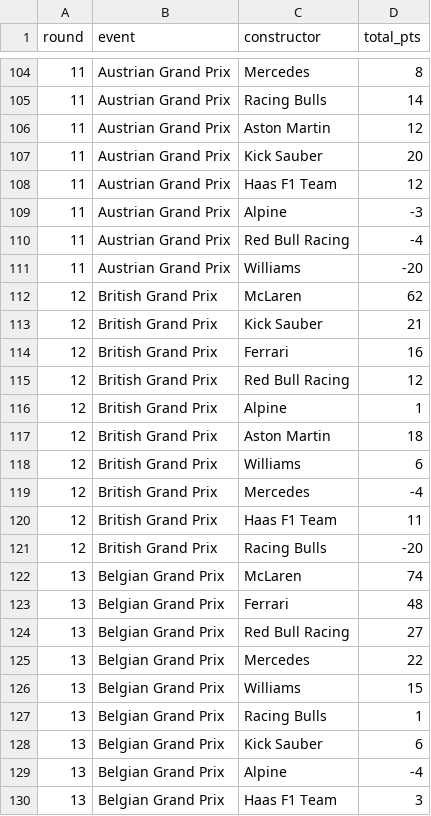
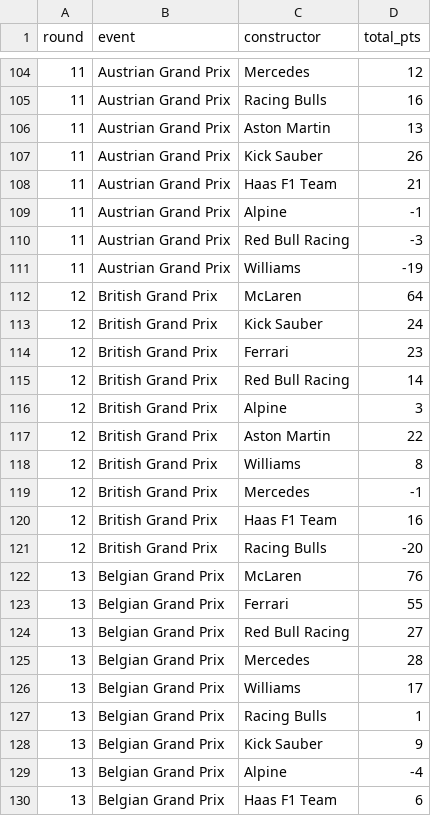
Before and after one commit to emsqrd/f1fantasyapp, a CSV file: docs/research/fantasy-rules/scripts/output/2025/constructor_scores.csv, drawn as a sheet; only a part is shown, gaps mark what is left out; the diff covers the shown part only.

```diff
--- a/docs/research/fantasy-rules/scripts/output/2025/constructor_scores.csv
+++ b/docs/research/fantasy-rules/scripts/output/2025/constructor_scores.csv
@@ -104,27 +104,27 @@ round,event,constructor,total_pts
-11,Austrian Grand Prix,Mercedes,8
-11,Austrian Grand Prix,Racing Bulls,14
-11,Austrian Grand Prix,Aston Martin,12
-11,Austrian Grand Prix,Kick Sauber,20
-11,Austrian Grand Prix,Haas F1 Team,12
-11,Austrian Grand Prix,Alpine,-3
-11,Austrian Grand Prix,Red Bull Racing,-4
-11,Austrian Grand Prix,Williams,-20
-12,British Grand Prix,McLaren,62
-12,British Grand Prix,Kick Sauber,21
-12,British Grand Prix,Ferrari,16
-12,British Grand Prix,Red Bull Racing,12
-12,British Grand Prix,Alpine,1
-12,British Grand Prix,Aston Martin,18
-12,British Grand Prix,Williams,6
-12,British Grand Prix,Mercedes,-4
-12,British Grand Prix,Haas F1 Team,11
+11,Austrian Grand Prix,Mercedes,12
+11,Austrian Grand Prix,Racing Bulls,16
+11,Austrian Grand Prix,Aston Martin,13
+11,Austrian Grand Prix,Kick Sauber,26
+11,Austrian Grand Prix,Haas F1 Team,21
+11,Austrian Grand Prix,Alpine,-1
+11,Austrian Grand Prix,Red Bull Racing,-3
+11,Austrian Grand Prix,Williams,-19
+12,British Grand Prix,McLaren,64
+12,British Grand Prix,Kick Sauber,24
+12,British Grand Prix,Ferrari,23
+12,British Grand Prix,Red Bull Racing,14
+12,British Grand Prix,Alpine,3
+12,British Grand Prix,Aston Martin,22
+12,British Grand Prix,Williams,8
+12,British Grand Prix,Mercedes,-1
+12,British Grand Prix,Haas F1 Team,16
 12,British Grand Prix,Racing Bulls,-20
-13,Belgian Grand Prix,McLaren,74
-13,Belgian Grand Prix,Ferrari,48
+13,Belgian Grand Prix,McLaren,76
+13,Belgian Grand Prix,Ferrari,55
 13,Belgian Grand Prix,Red Bull Racing,27
-13,Belgian Grand Prix,Mercedes,22
-13,Belgian Grand Prix,Williams,15
+13,Belgian Grand Prix,Mercedes,28
+13,Belgian Grand Prix,Williams,17
 13,Belgian Grand Prix,Racing Bulls,1
-13,Belgian Grand Prix,Kick Sauber,6
+13,Belgian Grand Prix,Kick Sauber,9
 13,Belgian Grand Prix,Alpine,-4
-13,Belgian Grand Prix,Haas F1 Team,3
+13,Belgian Grand Prix,Haas F1 Team,6
```
Also changed, not shown: 177 edited cells elsewhere in this file, docs/research/fantasy-rules/scripts/output/2025/driver_scores.csv, docs/research/fantasy-rules/scripts/output/2025/season_constructor_totals.csv, 10 other files.
